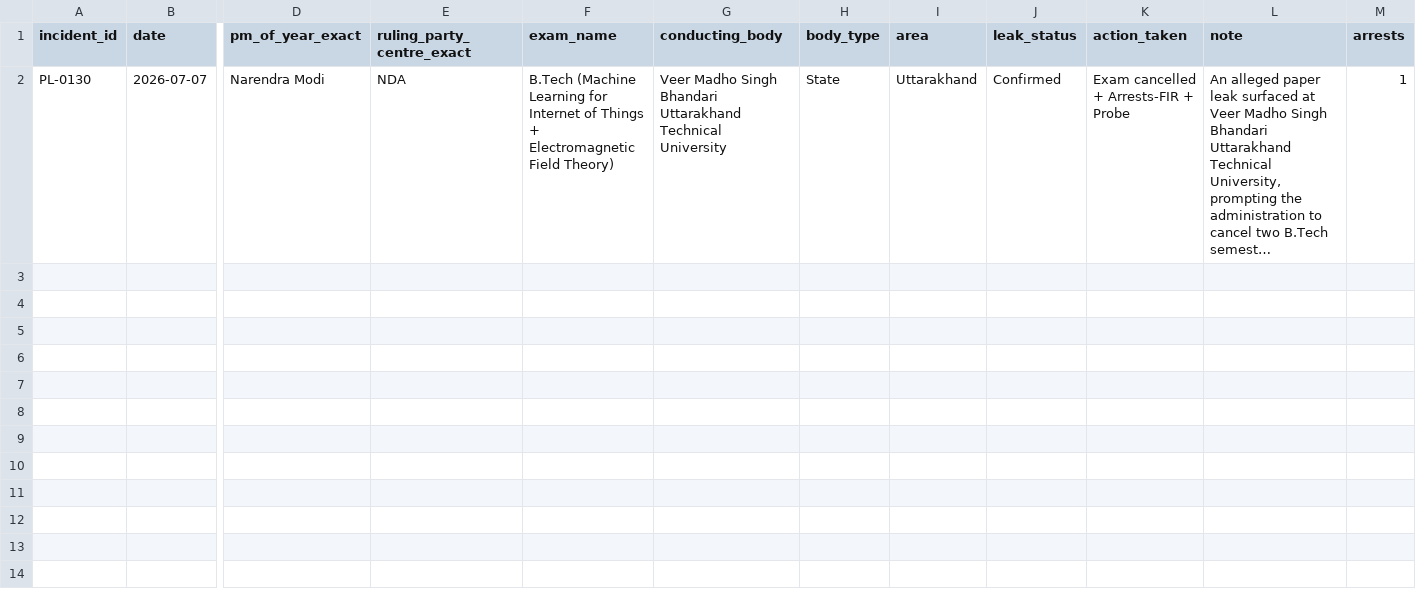
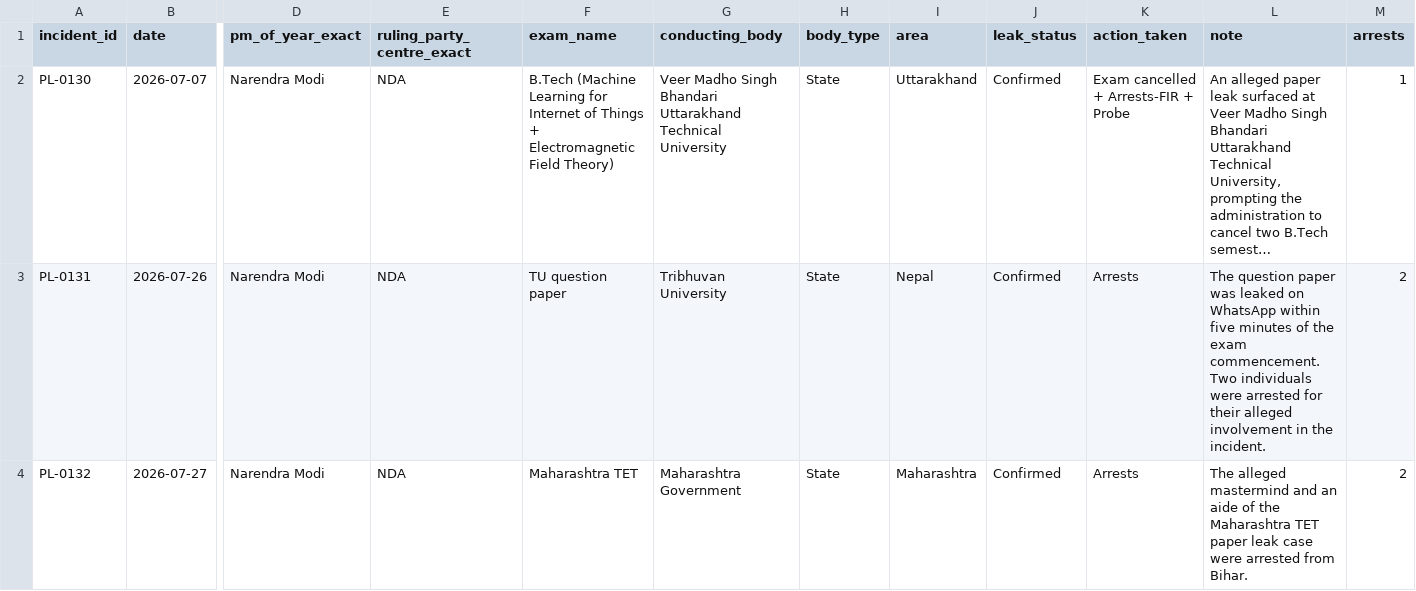
Before and after one commit to kenkao05/leakinfo, a CSV file: pending_review.csv, drawn as a sheet; only a part is shown, gaps mark what is left out; long unchanged cells end in …; rows hold the shown columns only; the diff names each change by its address in the sheet, - before the commit and + after, or states it on an @@ line.

```diff
--- a/pending_review.csv
+++ b/pending_review.csv
+row 3: PL-0131 | 2026-07-26 | Narendra Modi | NDA | TU question paper | Tribhuvan University | State | Nepal | Confirmed | Arrests | The question paper was leaked on WhatsApp within five minutes of the exam commencement. Two individuals were arrested for their alleged involvement in the incident. | 2
+row 4: PL-0132 | 2026-07-27 | Narendra Modi | NDA | Maharashtra TET | Maharashtra Government | State | Maharashtra | Confirmed | Arrests | The alleged mastermind and an aide of the Maharashtra TET paper leak case were arrested from Bihar. | 2
```
